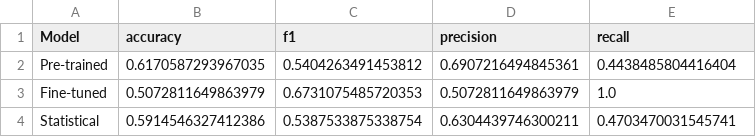
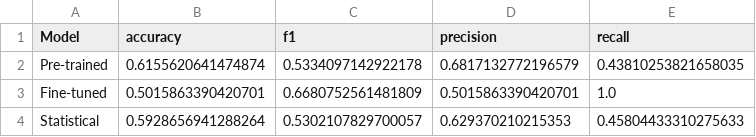
Before and after one commit to mahdjourOussama/sentiments-analyses, a CSV file: results/stemmed_tweet_results.csv, drawn as a sheet.

```diff
--- a/results/stemmed_tweet_results.csv
+++ b/results/stemmed_tweet_results.csv
@@ -1,4 +1,4 @@
 Model,accuracy,f1,precision,recall
-Pre-trained,0.6170587293967035,0.5404263491453812,0.6907216494845361,0.4438485804416404
-Fine-tuned,0.5072811649863979,0.6731075485720353,0.5072811649863979,1.0
-Statistical,0.5914546327412386,0.5387533875338754,0.6304439746300211,0.4703470031545741
+Pre-trained,0.6155620641474874,0.5334097142922178,0.6817132772196579,0.43810253821658035
+Fine-tuned,0.5015863390420701,0.6680752561481809,0.5015863390420701,1.0
+Statistical,0.5928656941288264,0.5302107829700057,0.629370210215353,0.45804433310275633
```
Also changed, not shown: 2 other files.
